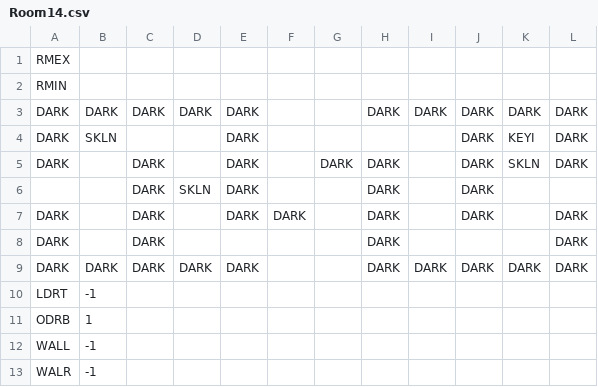
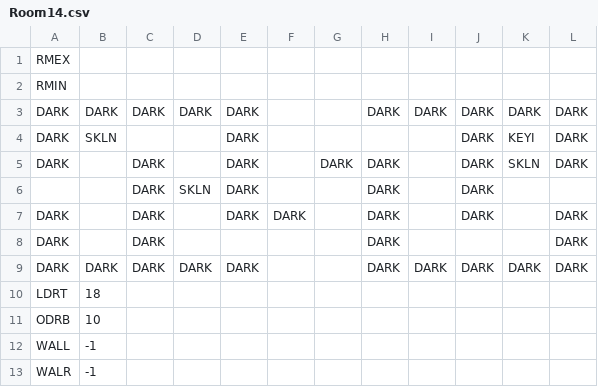
Before and after one commit to kylegessel/sprintfinity3902, a CSV file: Sprintfinity3902/Content/Rooms/Room14.csv, drawn as a sheet.

```diff
--- a/Sprintfinity3902/Content/Rooms/Room14.csv
+++ b/Sprintfinity3902/Content/Rooms/Room14.csv
@@ -9,4 +9,4 @@ DARK, ,DARK, ,,, ,DARK, , , ,DARK
 DARK,DARK,DARK,DARK,DARK, ,,DARK,DARK,DARK,DARK,DARK
-LDRT,-1,,,,,,,,,,
-ODRB,1,,,,,,,,,,
+LDRT,18,,,,,,,,,,
+ODRB,10,,,,,,,,,,
 WALL,-1,,,,,,,,,,
```
Also changed, not shown: Sprintfinity3902/Content/Rooms/Room12.csv, Sprintfinity3902/Content/Rooms/Room16.csv, 15 other files.
